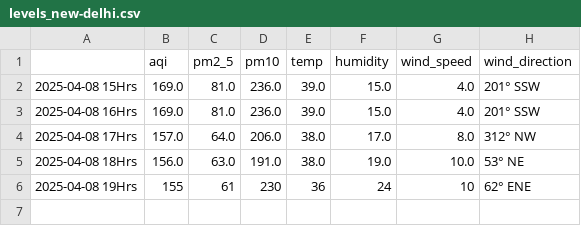
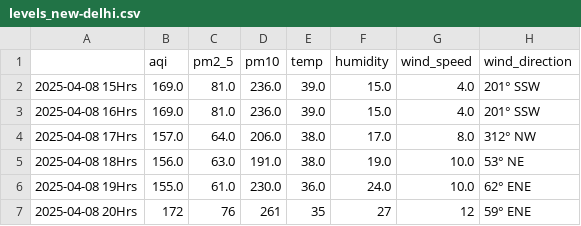
Before and after one commit to Prashant-Sharma-2056/Pollution-Tracker, a CSV file: levels_new-delhi.csv, drawn as a sheet.

```diff
--- a/levels_new-delhi.csv
+++ b/levels_new-delhi.csv
@@ -5,2 +5,3 @@
 2025-04-08 18Hrs,156.0,63.0,191.0,38.0,19.0,10.0,53° NE
-2025-04-08 19Hrs,155,61,230,36,24,10,62° ENE
+2025-04-08 19Hrs,155.0,61.0,230.0,36.0,24.0,10.0,62° ENE
+2025-04-08 20Hrs,172,76,261,35,27,12,59° ENE
```
Also changed, not shown: levels_greater-noida.csv, levels_hyderabad.csv, 3 other files.
